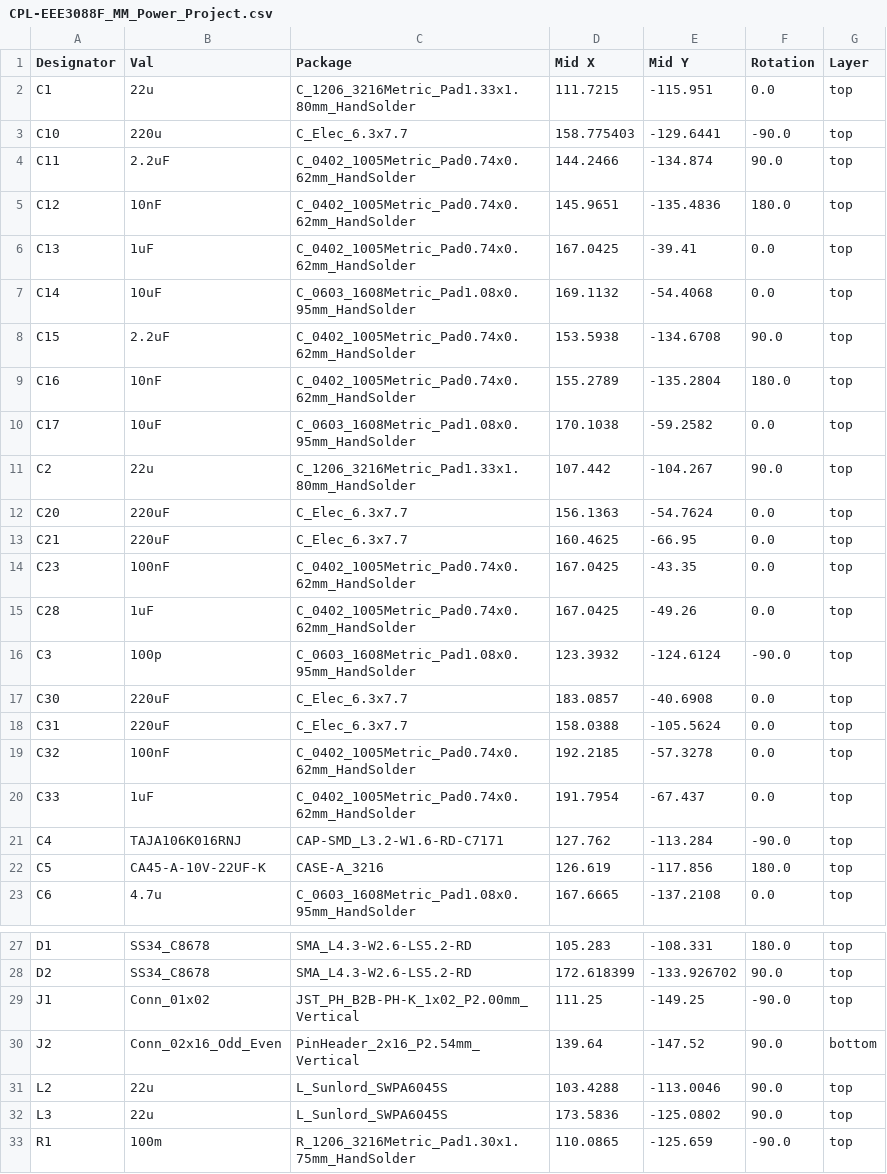
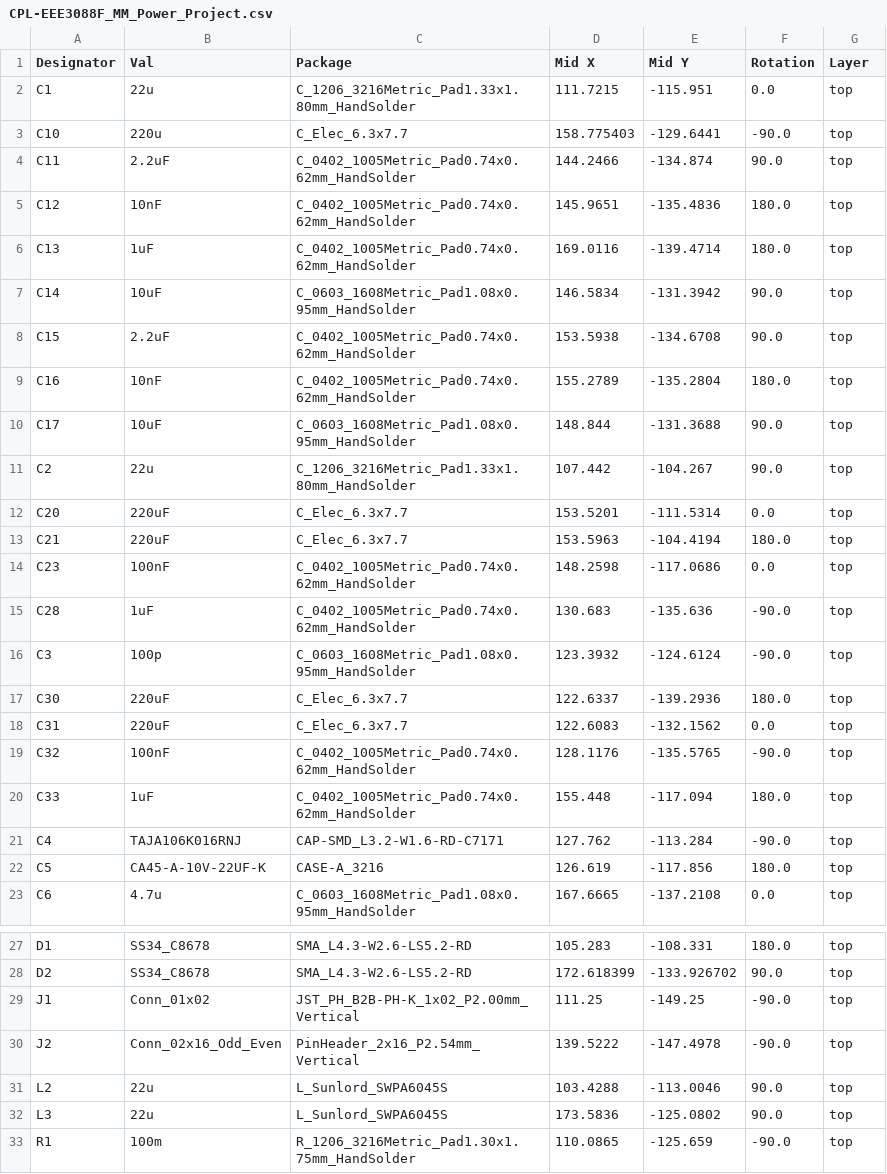
Before and after one commit to KLPJOA002/EEE3088F_PCP_Power_Project, a CSV file: KiCad Circuit Stuff/EEE3088F_MM_Power_Project/jlcpcb/production_files/CPL-EEE3088F_MM_Power_Project.csv, drawn as a sheet; only a part is shown, gaps mark what is left out; the diff covers the shown part only.

```diff
--- a/KiCad Circuit Stuff/EEE3088F_MM_Power_Project/jlcpcb/production_files/CPL-EEE3088F_MM_Power_Project.csv
+++ b/KiCad Circuit Stuff/EEE3088F_MM_Power_Project/jlcpcb/production_files/CPL-EEE3088F_MM_Power_Project.csv
@@ -5,17 +5,17 @@ C11,2.2uF,C_0402_1005Metric_Pad0.74x0.62mm_HandSolder,144.2466,-134.874,90.0,top
 C12,10nF,C_0402_1005Metric_Pad0.74x0.62mm_HandSolder,145.9651,-135.4836,180.0,top
-C13,1uF,C_0402_1005Metric_Pad0.74x0.62mm_HandSolder,167.0425,-39.41,0.0,top
-C14,10uF,C_0603_1608Metric_Pad1.08x0.95mm_HandSolder,169.1132,-54.4068,0.0,top
+C13,1uF,C_0402_1005Metric_Pad0.74x0.62mm_HandSolder,169.0116,-139.4714,180.0,top
+C14,10uF,C_0603_1608Metric_Pad1.08x0.95mm_HandSolder,146.5834,-131.3942,90.0,top
 C15,2.2uF,C_0402_1005Metric_Pad0.74x0.62mm_HandSolder,153.5938,-134.6708,90.0,top
 C16,10nF,C_0402_1005Metric_Pad0.74x0.62mm_HandSolder,155.2789,-135.2804,180.0,top
-C17,10uF,C_0603_1608Metric_Pad1.08x0.95mm_HandSolder,170.1038,-59.2582,0.0,top
+C17,10uF,C_0603_1608Metric_Pad1.08x0.95mm_HandSolder,148.844,-131.3688,90.0,top
 C2,22u,C_1206_3216Metric_Pad1.33x1.80mm_HandSolder,107.442,-104.267,90.0,top
-C20,220uF,C_Elec_6.3x7.7,156.1363,-54.7624,0.0,top
-C21,220uF,C_Elec_6.3x7.7,160.4625,-66.95,0.0,top
-C23,100nF,C_0402_1005Metric_Pad0.74x0.62mm_HandSolder,167.0425,-43.35,0.0,top
-C28,1uF,C_0402_1005Metric_Pad0.74x0.62mm_HandSolder,167.0425,-49.26,0.0,top
+C20,220uF,C_Elec_6.3x7.7,153.5201,-111.5314,0.0,top
+C21,220uF,C_Elec_6.3x7.7,153.5963,-104.4194,180.0,top
+C23,100nF,C_0402_1005Metric_Pad0.74x0.62mm_HandSolder,148.2598,-117.0686,0.0,top
+C28,1uF,C_0402_1005Metric_Pad0.74x0.62mm_HandSolder,130.683,-135.636,-90.0,top
 C3,100p,C_0603_1608Metric_Pad1.08x0.95mm_HandSolder,123.3932,-124.6124,-90.0,top
-C30,220uF,C_Elec_6.3x7.7,183.0857,-40.6908,0.0,top
-C31,220uF,C_Elec_6.3x7.7,158.0388,-105.5624,0.0,top
-C32,100nF,C_0402_1005Metric_Pad0.74x0.62mm_HandSolder,192.2185,-57.3278,0.0,top
-C33,1uF,C_0402_1005Metric_Pad0.74x0.62mm_HandSolder,191.7954,-67.437,0.0,top
+C30,220uF,C_Elec_6.3x7.7,122.6337,-139.2936,180.0,top
+C31,220uF,C_Elec_6.3x7.7,122.6083,-132.1562,0.0,top
+C32,100nF,C_0402_1005Metric_Pad0.74x0.62mm_HandSolder,128.1176,-135.5765,-90.0,top
+C33,1uF,C_0402_1005Metric_Pad0.74x0.62mm_HandSolder,155.448,-117.094,180.0,top
 C4,TAJA106K016RNJ,CAP-SMD_L3.2-W1.6-RD-C7171,127.762,-113.284,-90.0,top
@@ -29,3 +29,3 @@ D2,SS34_C8678,SMA_L4.3-W2.6-LS5.2-RD,172.618399,-133.926702,90.0,top
 J1,Conn_01x02,JST_PH_B2B-PH-K_1x02_P2.00mm_Vertical,111.25,-149.25,-90.0,top
-J2,Conn_02x16_Odd_Even,PinHeader_2x16_P2.54mm_Vertical,139.64,-147.52,90.0,bottom
+J2,Conn_02x16_Odd_Even,PinHeader_2x16_P2.54mm_Vertical,139.5222,-147.4978,-90.0,top
 L2,22u,L_Sunlord_SWPA6045S,103.4288,-113.0046,90.0,top
```
Also changed, not shown: 14 edited cells elsewhere in this file, KiCad Circuit Stuff/EEE3088F_MM_Power_Project/jlcpcb/production_files/BOM-EEE3088F_MM_Power_Project.csv, 21 other files.
